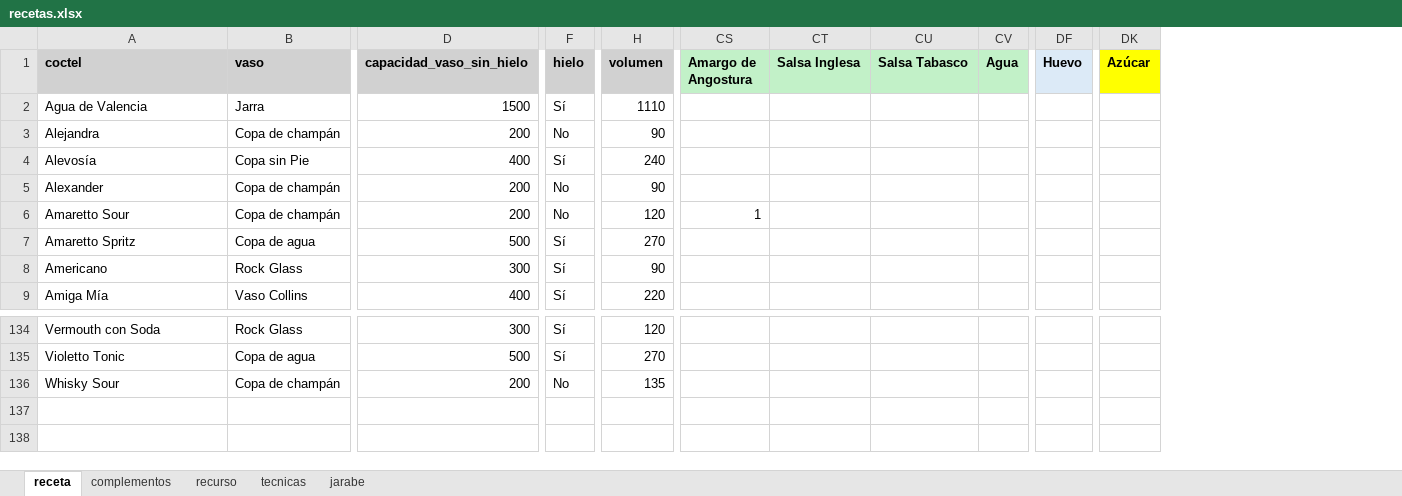
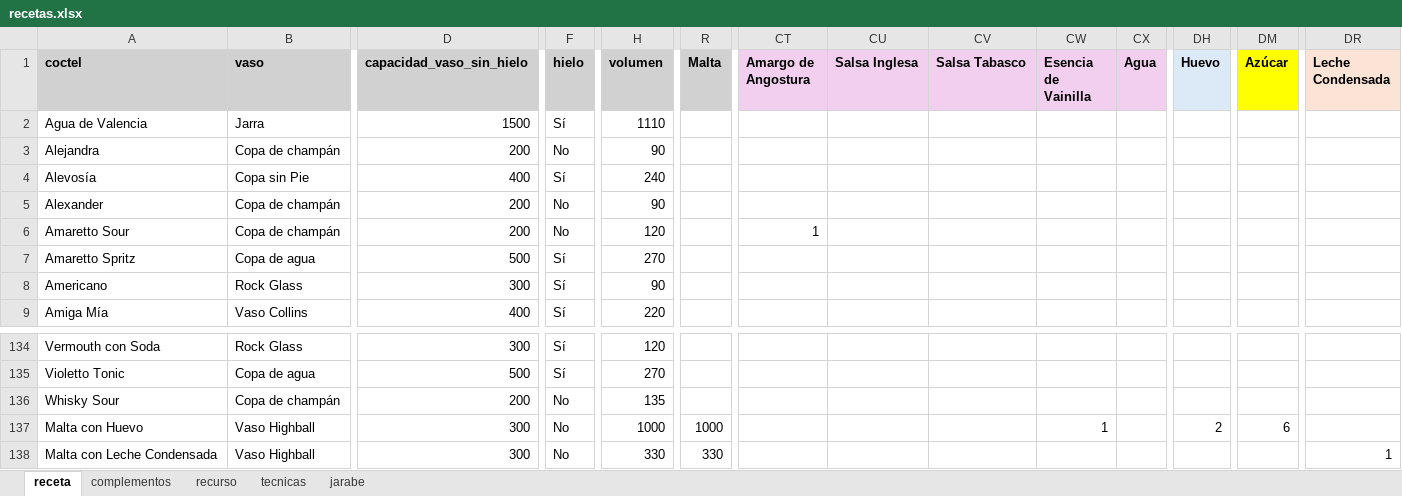
Before and after one commit to cargomir/clubdelicores, an Excel workbook: data/recetas.xlsx, sheet receta, drawn as a sheet; only a part is shown, gaps mark what is left out; values as stored, in another font and other column widths than the file's, no borders; conditional formats not drawn; addresses are those after the commit; rows hold the shown columns only; the diff names each change by its address in the sheet, - before the commit and + after, or states it on an @@ line.

Commit message:
Add files via upload

```diff
--- a/data/recetas.xlsx (sheet receta)
+++ b/data/recetas.xlsx (sheet receta)
+column R (Malta), empty
+column CW (Esencia de Vainilla), empty
+column DR (Leche Condensada), empty
-CT1:CV1 fill: #C2F1C8
+CT1:CV1 fill: #F2CFEE
-CX1 fill: #C2F1C8
+CX1 fill: #F2CFEE
+row 137: Malta con Huevo | Vaso Highball | 300 | No | 1000 | 1000 |  |  |  | 1 |  | 2 | 6
+row 138: Malta con Leche Condensada | Vaso Highball | 300 | No | 330 | 330 |  |  |  |  |  |  |  | 1
```
Also changed, not shown: sheet recurso, sheet complementos, formulas that keep their value.
